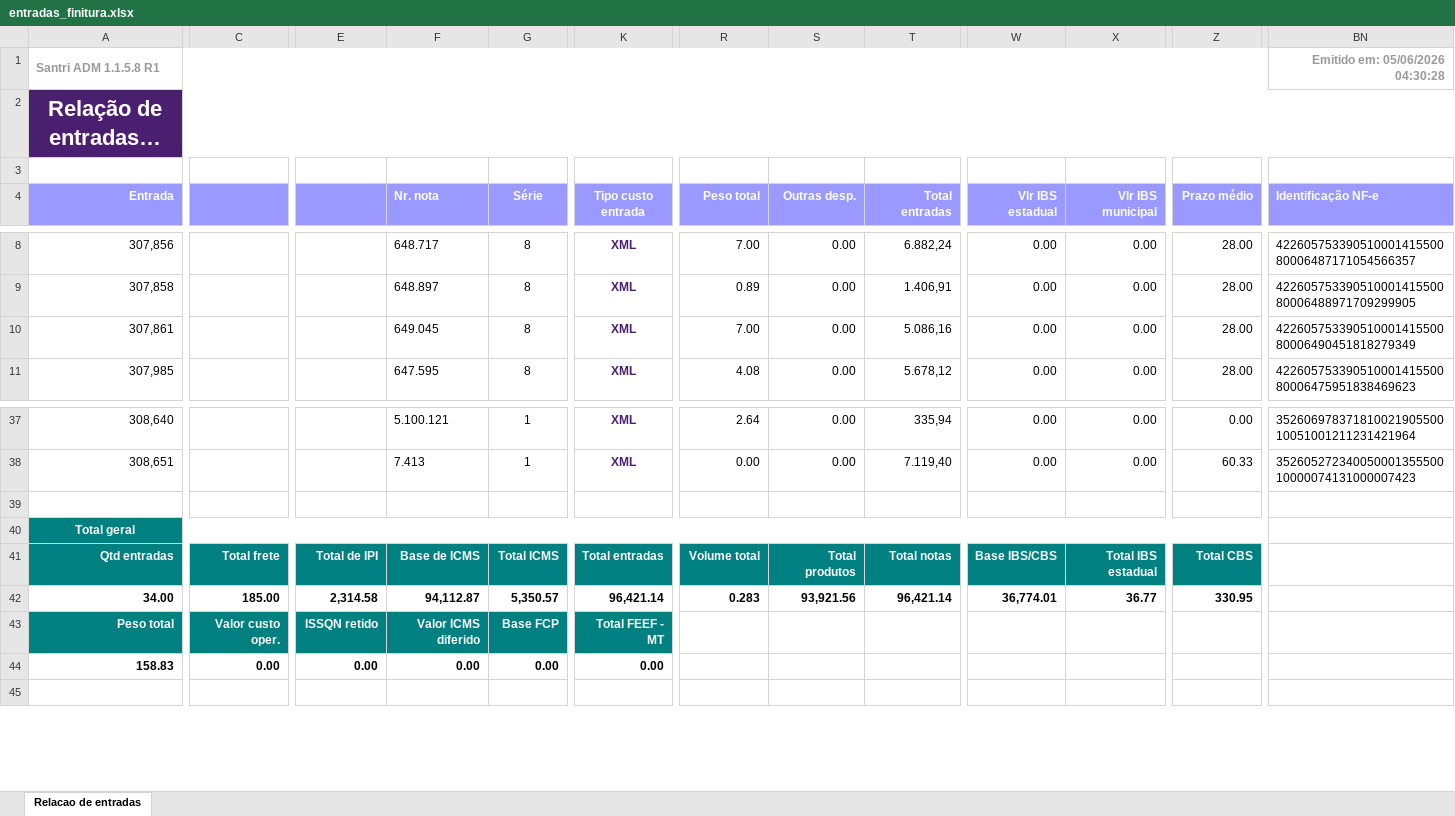
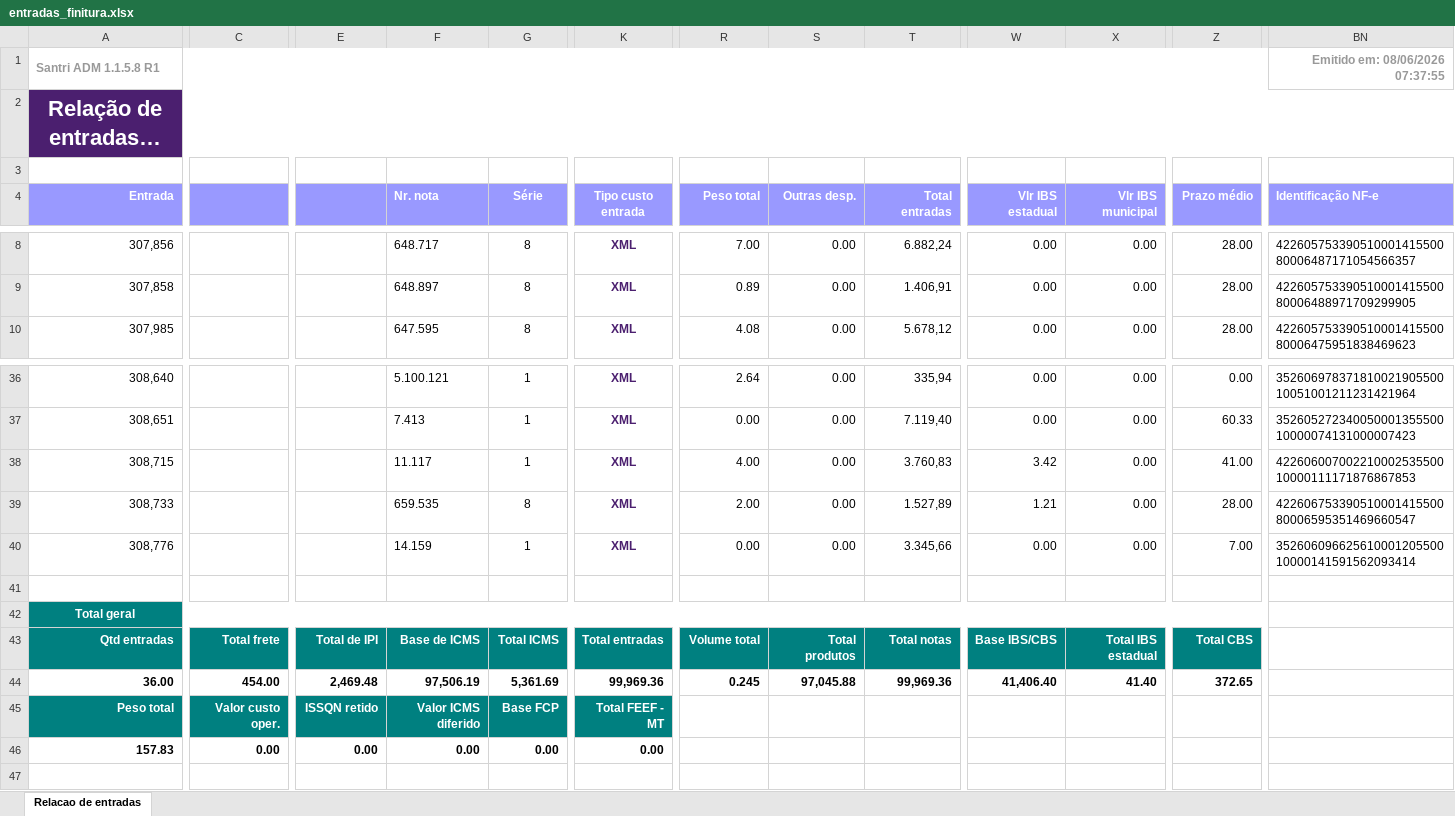
Before and after one commit to ShuuraBr/AGENDAMENTO, an Excel workbook: tratando_tabelas/finitura/entradas_finitura.xlsx, sheet Relacao de entradas, drawn as a sheet; only a part is shown, gaps mark what is left out; long unchanged cells end in …; values as stored, in another font and other column widths than the file's, no borders; removed rows and columns are numbered as before the commit, all else as after; rows hold the shown columns only; the diff covers the shown part only; the diff names each change by its address in the sheet, - before the commit and + after, or states it on an @@ line.

```diff
--- a/tratando_tabelas/finitura/entradas_finitura.xlsx (sheet Relacao de entradas)
+++ b/tratando_tabelas/finitura/entradas_finitura.xlsx (sheet Relacao de entradas)
-BN1 (Identificação NF-e): Emitido em: 05/06/2026 04:30:28
+BN1 (Identificação NF-e): Emitido em: 08/06/2026 07:37:55
-row 10: 307,861 |  |  | 649.045 | 8 | XML | 7.00 | 0.00 | 5.086,16 | 0.00 | 0.00 | 28.00 | 42260575339051000141550080006490451818279349
+row 38: 308,715 |  |  | 11.117 | 1 | XML | 4.00 | 0.00 | 3.760,83 | 3.42 | 0.00 | 41.00 | 42260600700221000253550010000111171876867853
+row 39: 308,733 |  |  | 659.535 | 8 | XML | 2.00 | 0.00 | 1.527,89 | 1.21 | 0.00 | 28.00 | 42260675339051000141550080006595351469660547
+row 40: 308,776 |  |  | 14.159 | 1 | XML | 0.00 | 0.00 | 3.345,66 | 0.00 | 0.00 | 7.00 | 35260609662561000120550010000141591562093414
-A44 (Entrada): 34.00
+A44 (Entrada): 36.00
-C44: 185.00
+C44: 454.00
-E44: 2,314.58
+E44: 2,469.48
-F44 (Nr. nota): 94,112.87
+F44 (Nr. nota): 97,506.19
-G44 (Série): 5,350.57
+G44 (Série): 5,361.69
-K44 (Tipo custo entrada): 96,421.14
+K44 (Tipo custo entrada): 99,969.36
-R44 (Peso total): 0.283
+R44 (Peso total): 0.245
-S44 (Outras desp.): 93,921.56
+S44 (Outras desp.): 97,045.88
-T44 (Total entradas): 96,421.14
+T44 (Total entradas): 99,969.36
-W44 (Vlr IBS estadual): 36,774.01
+W44 (Vlr IBS estadual): 41,406.40
-X44 (Vlr IBS municipal): 36.77
+X44 (Vlr IBS municipal): 41.40
-Z44 (Prazo médio): 330.95
+Z44 (Prazo médio): 372.65
-A46 (Entrada): 158.83
+A46 (Entrada): 157.83
```
Also changed, not shown: 1 edited cell elsewhere in this sheet, backend/uploads/importacao-relatorio/entradas_lojas.xlsx, tratando_tabelas/ac_coelho/entradas_ac_coelho.xlsx, 6 other files.
